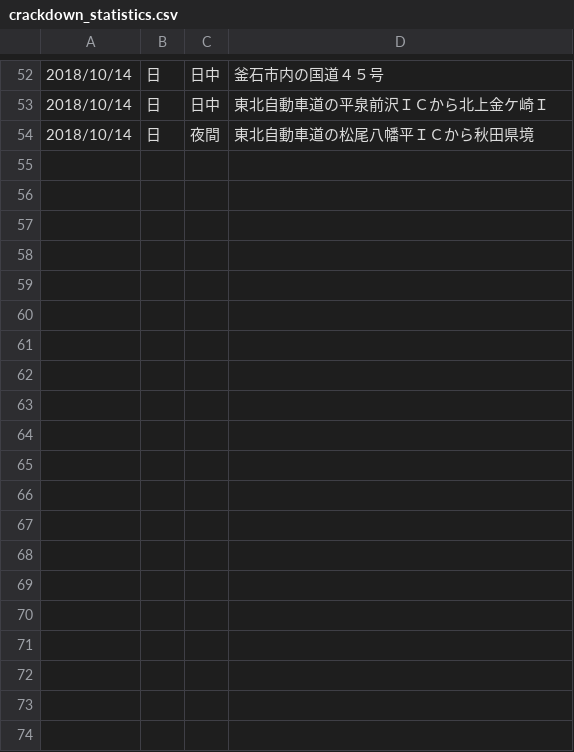
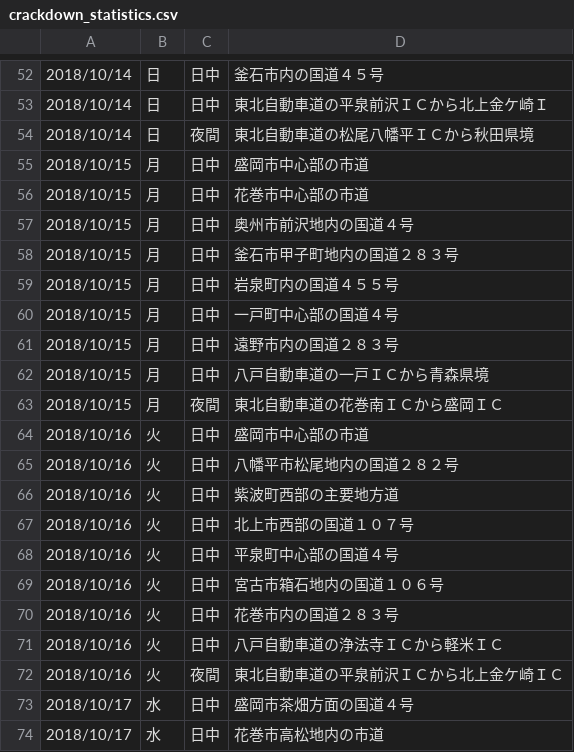
Before and after one commit to TY2021/Iwate-crackdown, a CSV file: crackdown_statistics.csv, drawn as a sheet; only a part is shown, gaps mark what is left out; the diff covers the shown part only.

```diff
--- a/crackdown_statistics.csv
+++ b/crackdown_statistics.csv
@@ -54 +54,21 @@
 2018/10/14,日,夜間,東北自動車道の松尾八幡平ＩＣから秋田県境
+2018/10/15,月,日中,盛岡市中心部の市道
+2018/10/15,月,日中,花巻市中心部の市道
+2018/10/15,月,日中,奥州市前沢地内の国道４号
+2018/10/15,月,日中,釜石市甲子町地内の国道２８３号
+2018/10/15,月,日中,岩泉町内の国道４５５号
+2018/10/15,月,日中,一戸町中心部の国道４号
+2018/10/15,月,日中,遠野市内の国道２８３号
+2018/10/15,月,日中,八戸自動車道の一戸ＩＣから青森県境
+2018/10/15,月,夜間,東北自動車道の花巻南ＩＣから盛岡ＩＣ
+2018/10/16,火,日中,盛岡市中心部の市道
+2018/10/16,火,日中,八幡平市松尾地内の国道２８２号
+2018/10/16,火,日中,紫波町西部の主要地方道
+2018/10/16,火,日中,北上市西部の国道１０７号
+2018/10/16,火,日中,平泉町中心部の国道４号
+2018/10/16,火,日中,宮古市箱石地内の国道１０６号
+2018/10/16,火,日中,花巻市内の国道２８３号
+2018/10/16,火,日中,八戸自動車道の浄法寺ＩＣから軽米ＩＣ
+2018/10/16,火,夜間,東北自動車道の平泉前沢ＩＣから北上金ケ崎ＩＣ
+2018/10/17,水,日中,盛岡市茶畑方面の国道４号
+2018/10/17,水,日中,花巻市高松地内の市道
```
Also changed, not shown: 15 added rows elsewhere in this file, 10 other files.
